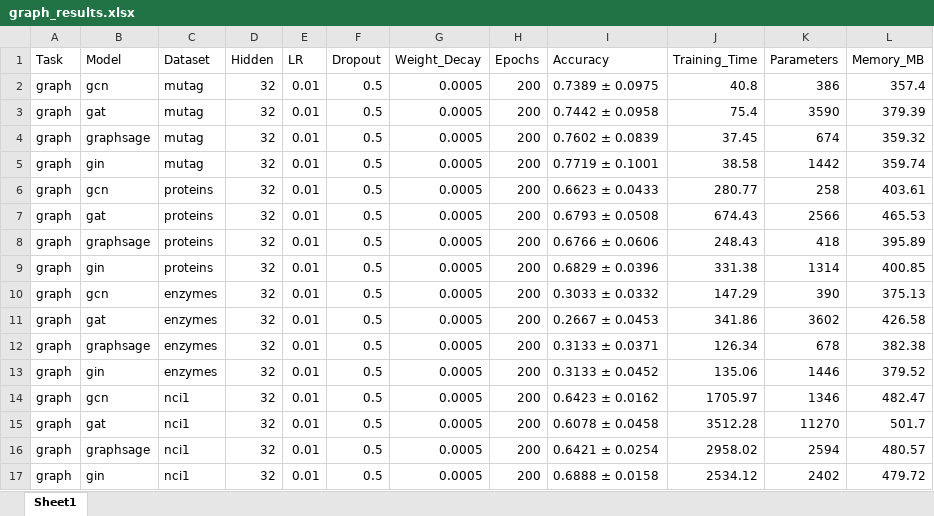
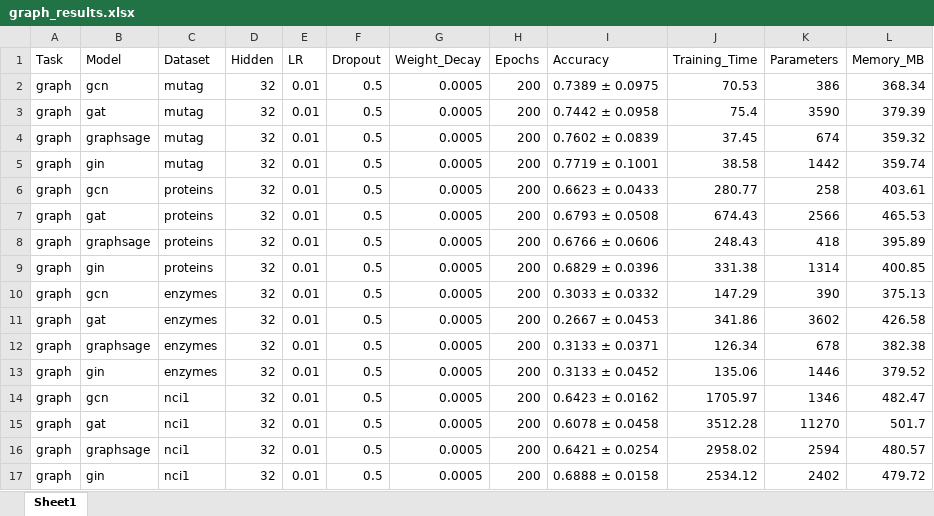
Before and after one commit to y-giresh/GNN_BENCHMARKING, an Excel workbook: results/graph_results.xlsx, sheet Sheet1, drawn as a sheet; values as stored, in another font and other column widths than the file's, no borders; the diff names each change by its address in the sheet, - before the commit and + after, or states it on an @@ line.

```diff
--- a/results/graph_results.xlsx (sheet Sheet1)
+++ b/results/graph_results.xlsx (sheet Sheet1)
-J2 (Training_Time): 40.8
+J2 (Training_Time): 70.53
-L2 (Memory_MB): 357.4
+L2 (Memory_MB): 368.34
```
Also changed, not shown: results/link_results.xlsx, 4 other files.
